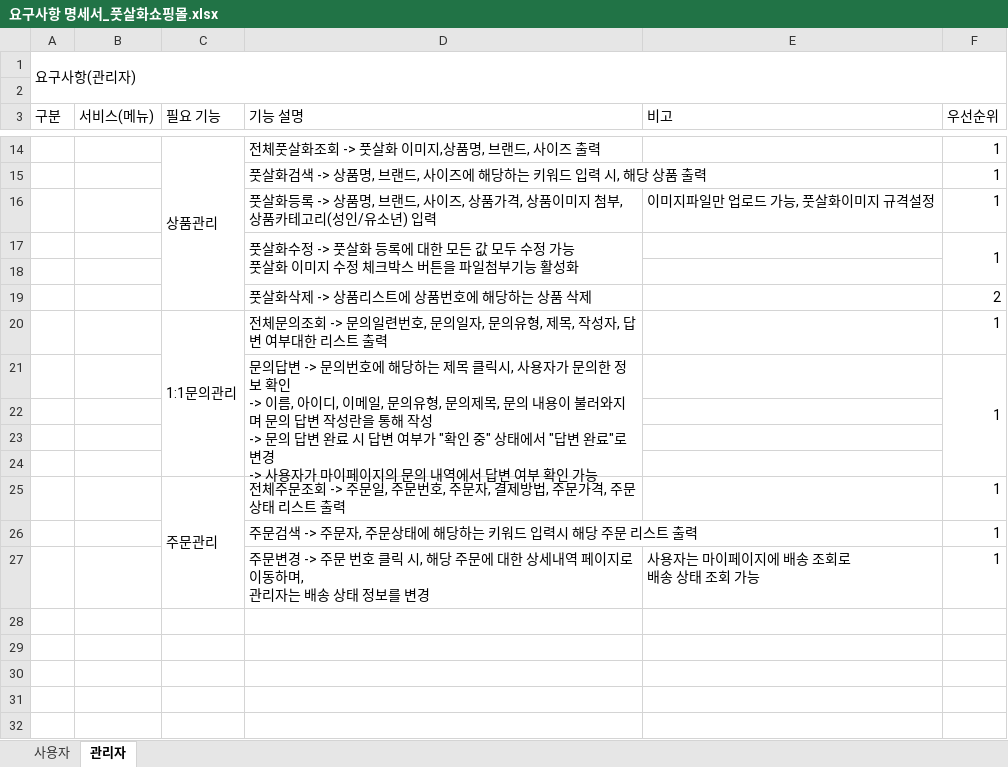
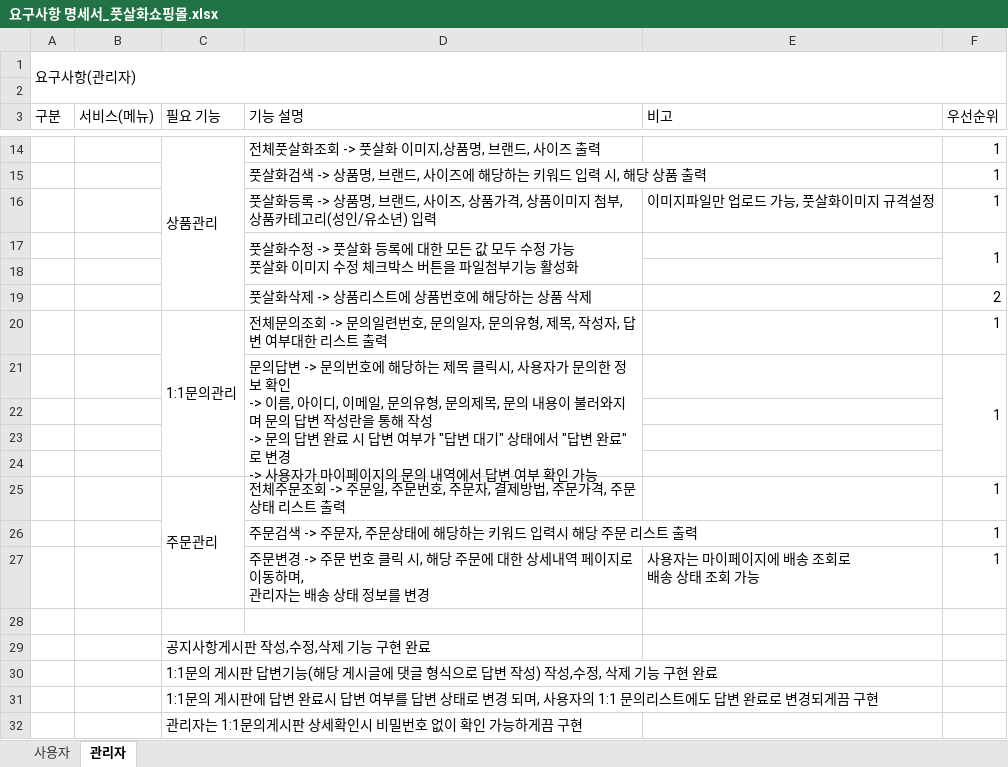
Before and after one commit to yme1313/project_yme, an Excel workbook: java_yme/요구사항명세서/요구사항 명세서_풋살화쇼핑몰.xlsx, sheet 관리자, drawn as a sheet; only a part is shown, gaps mark what is left out; values as stored, in another font and other column widths than the file's, no cell formats; the diff names each change by its address in the sheet, - before the commit and + after, or states it on an @@ line.

```diff
--- a/java_yme/요구사항명세서/요구사항 명세서_풋살화쇼핑몰.xlsx (sheet 관리자)
+++ b/java_yme/요구사항명세서/요구사항 명세서_풋살화쇼핑몰.xlsx (sheet 관리자)
-D21 (기능 설명): …부가 "확인 중" 상태에…
+D21 (기능 설명): …부가 "답변 대기" 상태에…
+row 28: (empty)
+row 29:  |  | 공지사항게시판 작성,수정,삭제 기능 구현 완료
+row 30:  |  | 1:1문의 게시판 답변기능(해당 게시글에 댓글 형식으로 답변 작성) 작성,수정, 삭제 기능 구현 완료
+row 31:  |  | 1:1문의 게시판에 답변 완료시 답변 여부를 답변 상태로 변경 되며, 사용자의 1:1 문의리스트에도 답변 완료로 변경되게끔 구현
+row 32:  |  | 관리자는 1:1문의게시판 상세확인시 비밀번호 없이 확인 가능하게끔 구현
```
Also changed, not shown: sheet 사용자, cell formats, 16 other files.
